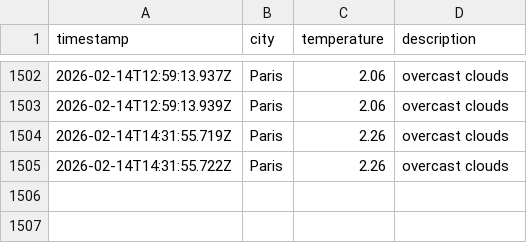
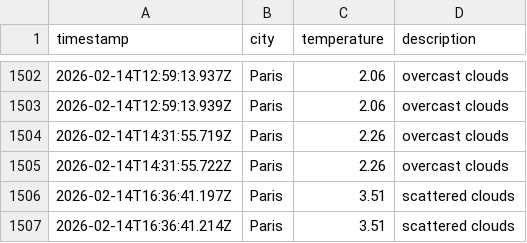
Before and after one commit to alex19heath-ui/Data-Ops-weather-js, a CSV file: data/weather_log.csv, drawn as a sheet; only a part is shown, gaps mark what is left out; the diff names each change by its address in the sheet, - before the commit and + after, or states it on an @@ line.

```diff
--- a/data/weather_log.csv
+++ b/data/weather_log.csv
+row 1506: 2026-02-14T16:36:41.197Z | Paris | 3.51 | scattered clouds
+row 1507: 2026-02-14T16:36:41.214Z | Paris | 3.51 | scattered clouds
```
Also changed, not shown: 1 other file.
